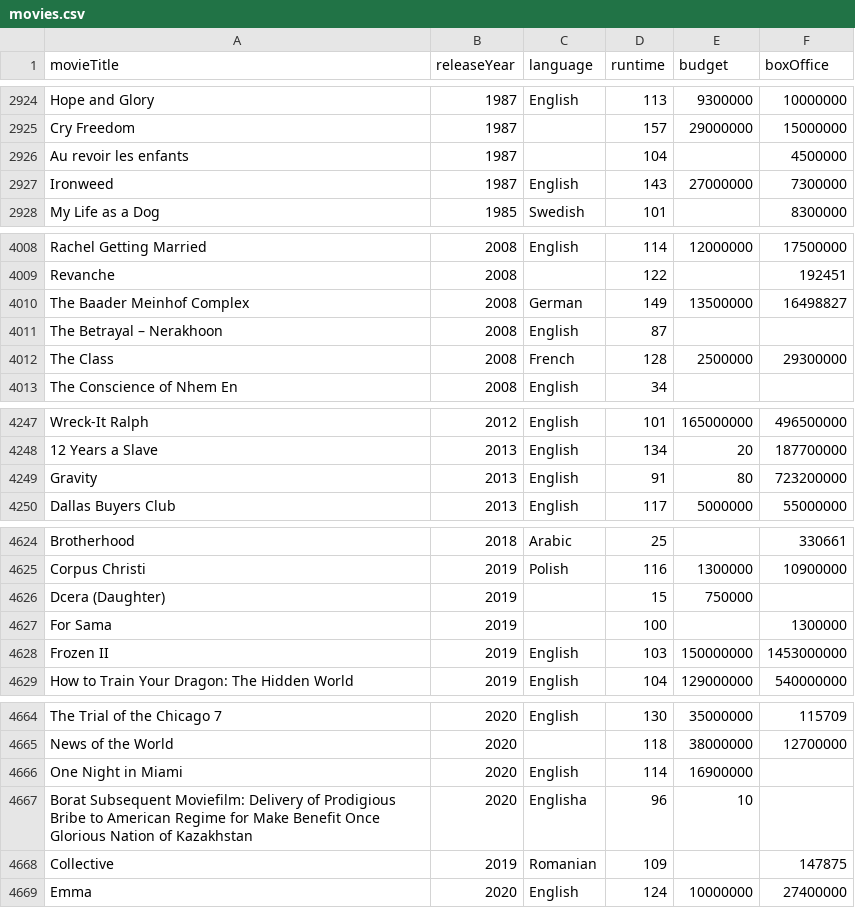
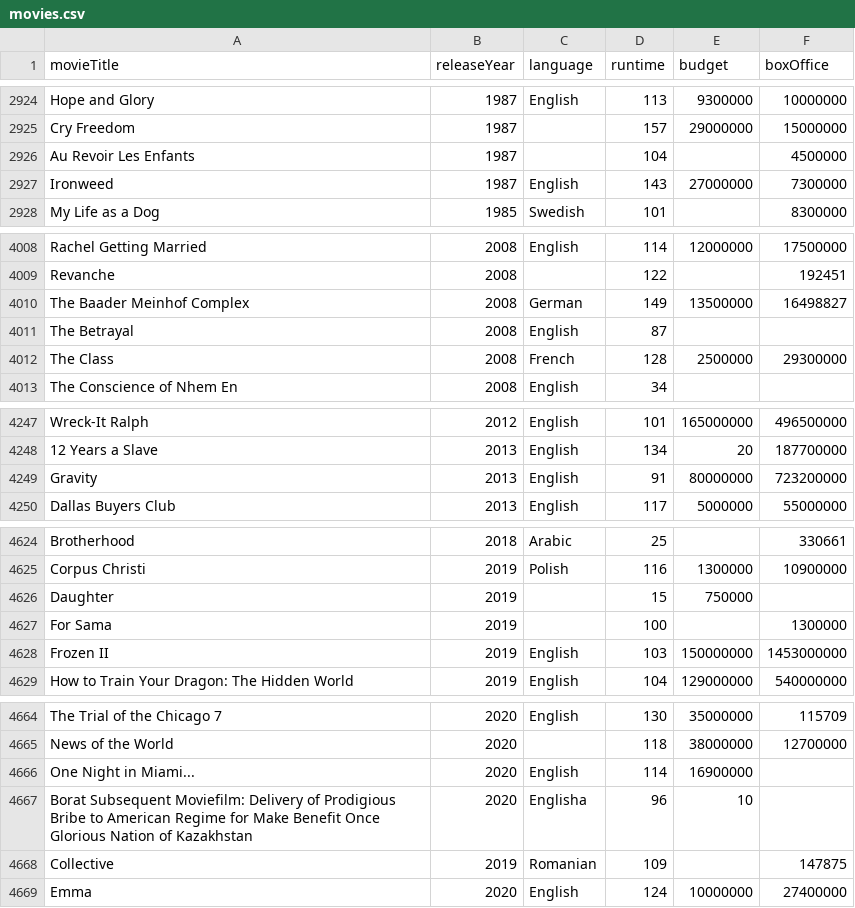
Before and after one commit to KareemElnaghy/Oscars-Database-Client, a CSV file: SQL/movies.csv, drawn as a sheet; only a part is shown, gaps mark what is left out; the diff covers the shown part only.

```diff
--- a/SQL/movies.csv
+++ b/SQL/movies.csv
@@ -2925,3 +2925,3 @@ Hope and Glory,1987,English,113,9300000,10000000
 Cry Freedom,1987,,157,29000000,15000000
-Au revoir les enfants,1987,,104,,4500000
+Au Revoir Les Enfants,1987,,104,,4500000
 Ironweed,1987,English,143,27000000,7300000
@@ -4010,3 +4010,3 @@ Revanche,2008,,122,,192451
 The Baader Meinhof Complex,2008,German,149,13500000,16498827
-The Betrayal – Nerakhoon,2008,English,87,,
+The Betrayal,2008,English,87,,
 The Class,2008,French,128,2500000,29300000
@@ -4248,3 +4248,3 @@ Wreck-It Ralph,2012,English,101,165000000,496500000
 12 Years a Slave,2013,English,134,20,187700000
-Gravity,2013,English,91,80,723200000
+Gravity,2013,English,91,80000000,723200000
 Dallas Buyers Club,2013,English,117,5000000,55000000
@@ -4625,3 +4625,3 @@ Brotherhood,2018,Arabic,25,,330661
 Corpus Christi,2019,Polish,116,1300000,10900000
-Dcera (Daughter),2019,,15,750000,
+Daughter,2019,,15,750000,
 For Sama,2019,,100,,1300000
@@ -4665,3 +4665,3 @@ The Trial of the Chicago 7,2020,English,130,35000000,115709
 News of the World,2020,,118,38000000,12700000
-One Night in Miami,2020,English,114,16900000,
+One Night in Miami...,2020,English,114,16900000,
 Borat Subsequent Moviefilm: Delivery of Prodigious Bribe to American Regime for Make Benefit Once Glorious Nation of Kazakhstan,2020,Englisha,96,10,
```
Also changed, not shown: 16 added rows and 10 edited cells elsewhere in this file, SQL/nominations.csv, 4 other files.
